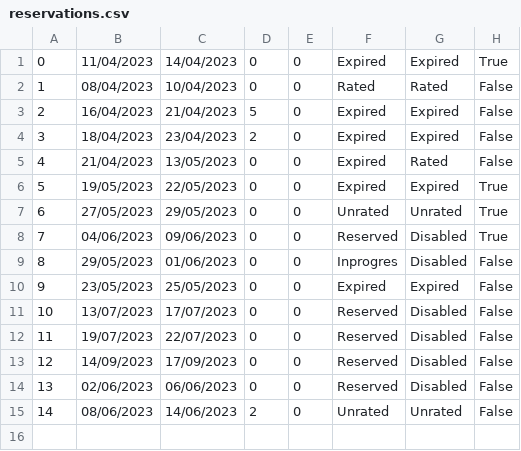
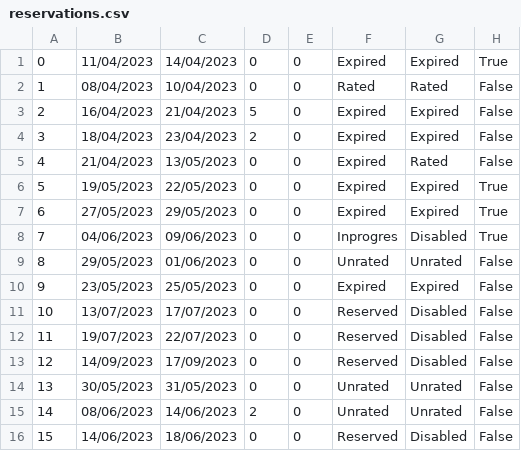
Before and after one commit to Batranovic/sims, a CSV file: WpfApp1/WpfApp1/Resources/Data/reservations.csv, drawn as a sheet.

```diff
--- a/WpfApp1/WpfApp1/Resources/Data/reservations.csv
+++ b/WpfApp1/WpfApp1/Resources/Data/reservations.csv
@@ -6,5 +6,5 @@
 5,19/05/2023,22/05/2023,0,0,Expired,Expired,True
-6,27/05/2023,29/05/2023,0,0,Unrated,Unrated,True
-7,04/06/2023,09/06/2023,0,0,Reserved,Disabled,True
-8,29/05/2023,01/06/2023,0,0,Inprogres,Disabled,False
+6,27/05/2023,29/05/2023,0,0,Expired,Expired,True
+7,04/06/2023,09/06/2023,0,0,Inprogres,Disabled,True
+8,29/05/2023,01/06/2023,0,0,Unrated,Unrated,False
 9,23/05/2023,25/05/2023,0,0,Expired,Expired,False
@@ -13,3 +13,4 @@
 12,14/09/2023,17/09/2023,0,0,Reserved,Disabled,False
-13,02/06/2023,06/06/2023,0,0,Reserved,Disabled,False
+13,30/05/2023,31/05/2023,0,0,Unrated,Unrated,False
 14,08/06/2023,14/06/2023,2,0,Unrated,Unrated,False
+15,14/06/2023,18/06/2023,0,0,Reserved,Disabled,False
```
Also changed, not shown: 28 other files.
